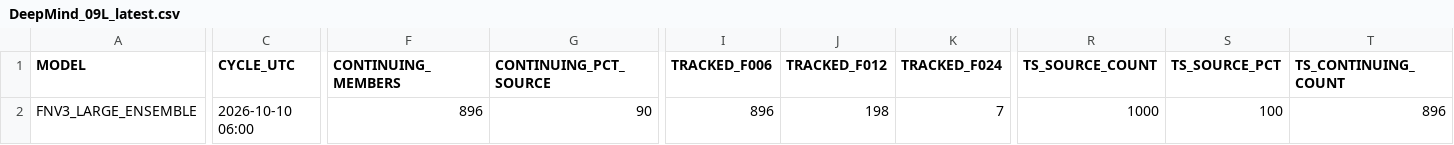
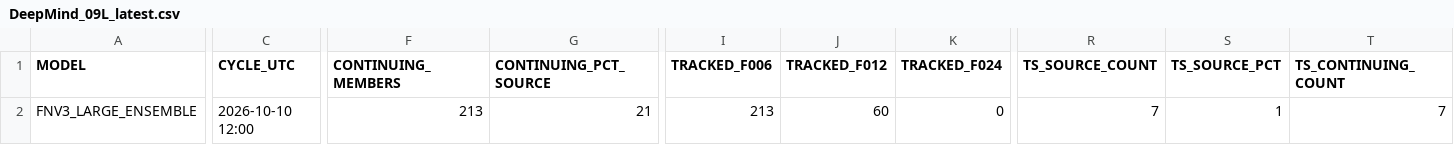
Before and after one commit to ANFweather/wx-data, a CSV file: DeepMind/DeepMind_09L_latest.csv, drawn as a sheet; only a part is shown, gaps mark what is left out; the diff covers the shown part only; the diff names each change by its address in the sheet, - before the commit and + after, or states it on an @@ line.

Commit message:
Update DeepMind 09L 2026-10-10 12Z

```diff
--- a/DeepMind/DeepMind_09L_latest.csv
+++ b/DeepMind/DeepMind_09L_latest.csv
-C2 (CYCLE_UTC): 2026-10-10 06:00
+C2 (CYCLE_UTC): 2026-10-10 12:00
-F2 (CONTINUING_MEMBERS): 896
+F2 (CONTINUING_MEMBERS): 213
-G2 (CONTINUING_PCT_SOURCE): 90
+G2 (CONTINUING_PCT_SOURCE): 21
-I2 (TRACKED_F006): 896
+I2 (TRACKED_F006): 213
-J2 (TRACKED_F012): 198
+J2 (TRACKED_F012): 60
-K2 (TRACKED_F024): 7
+K2 (TRACKED_F024): 0
-R2 (TS_SOURCE_COUNT): 1000
+R2 (TS_SOURCE_COUNT): 7
-S2 (TS_SOURCE_PCT): 100
+S2 (TS_SOURCE_PCT): 1
-T2 (TS_CONTINUING_COUNT): 896
+T2 (TS_CONTINUING_COUNT): 7
```
Also changed, not shown: 1 edited cell elsewhere in this file, 1 other file.
